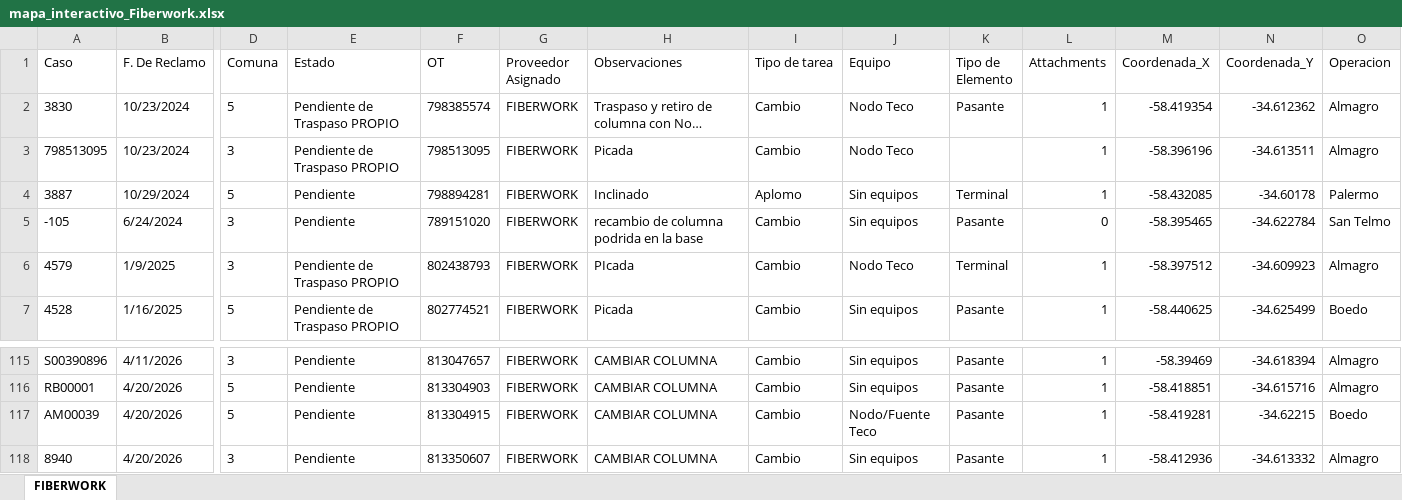
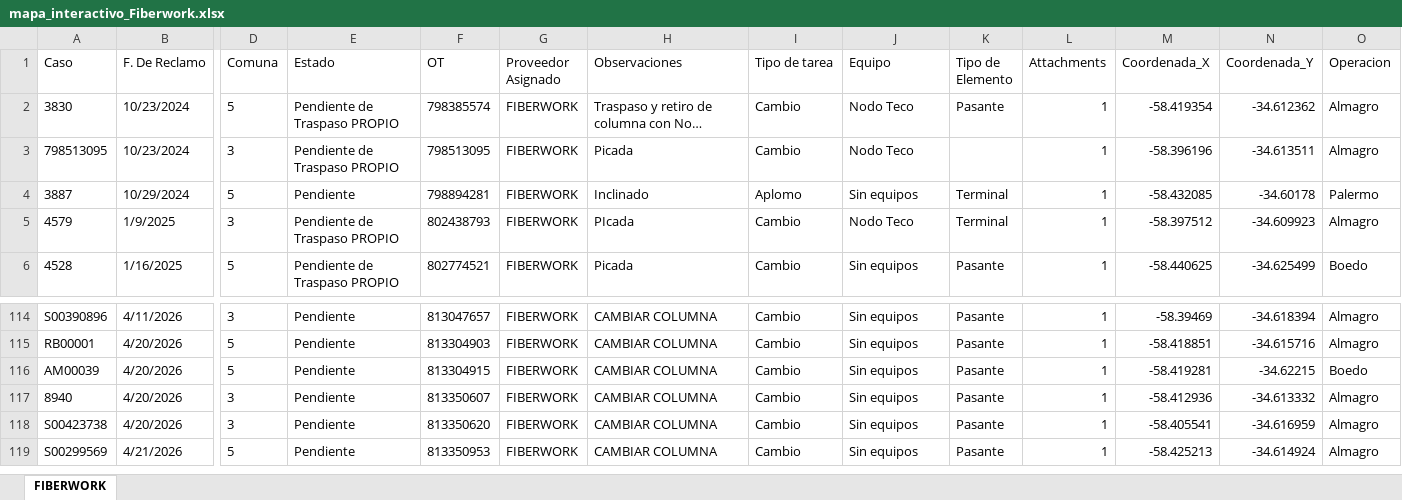
Before and after one commit to gestiondereclamosteco/fiberwork, an Excel workbook: mapa_interactivo_Fiberwork.xlsx, sheet FIBERWORK, drawn as a sheet; only a part is shown, gaps mark what is left out; the shorter side is filled out with more unchanged rows; long unchanged cells end in …; values as stored, in another font and other column widths than the file's, no borders; removed rows and columns are numbered as before the commit, all else as after; rows hold the shown columns only; the diff names each change by its address in the sheet, - before the commit and + after, or states it on an @@ line.

Commit message:
Actualizacion automatica del mapa (2026-06-05 17:13:43)

```diff
--- a/mapa_interactivo_Fiberwork.xlsx (sheet FIBERWORK)
+++ b/mapa_interactivo_Fiberwork.xlsx (sheet FIBERWORK)
-row 5: -105 | 6/24/2024 | 3 | Pendiente | 789151020 | FIBERWORK | recambio de columna podrida en la base | Cambio | Sin equipos | Pasante | 0 | -58.395465 | -34.622784 | San Telmo
-J116 (Equipo): Nodo/Fuente Teco
+J116 (Equipo): Sin equipos
```
Also changed, not shown: 1 other file.
